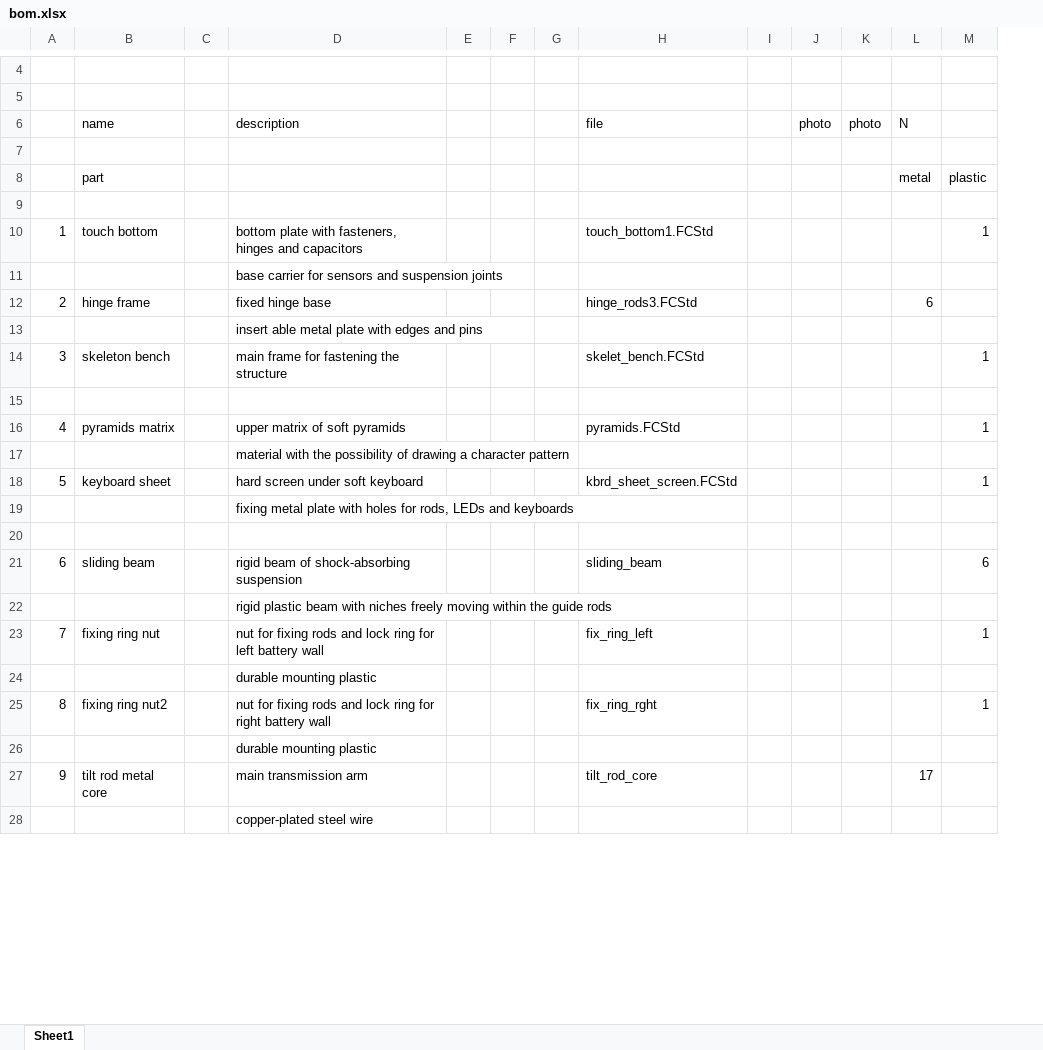
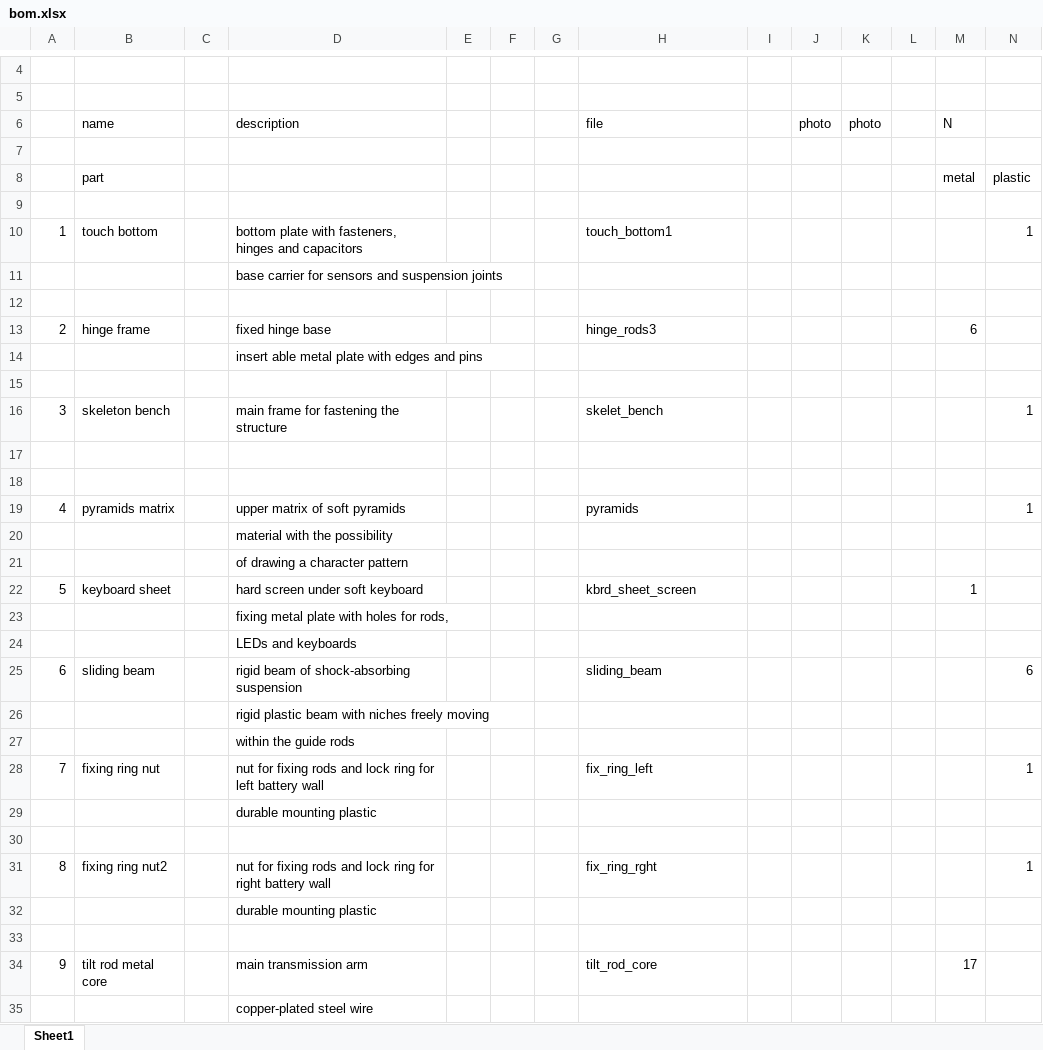
Before and after one commit to serge-scl/mini-keyboard, an Excel workbook: datasheet/bom.xlsx, sheet Sheet1, drawn as a sheet; only a part is shown, gaps mark what is left out; values as stored, in another font and other column widths than the file's, no cell formats; charts and pictures not drawn; removed rows and columns are numbered as before the commit, all else as after; rows hold the shown columns only; the diff covers the shown part only; the diff names each change by its address in the sheet, - before the commit and + after, or states it on an @@ line.

```diff
--- a/datasheet/bom.xlsx (sheet Sheet1)
+++ b/datasheet/bom.xlsx (sheet Sheet1)
+column L, empty
-H10 (file): touch_bottom1.FCStd
+H10 (file): touch_bottom1
+row 12: (empty)
-H13 (file): hinge_rods3.FCStd
+H13 (file): hinge_rods3
-row 14: 3 | skeleton bench |  | main frame for fastening the structure |  |  |  | skelet_bench.FCStd |  |  |  |  | 1
-row 16: 4 | pyramids matrix |  | upper matrix of soft pyramids |  |  |  | pyramids.FCStd |  |  |  |  | 1
-row 17:  |  |  | material with the possibility of drawing a character pattern
-row 18: 5 | keyboard sheet |  | hard screen under soft keyboard |  |  |  | kbrd_sheet_screen.FCStd |  |  |  |  | 1
-row 19:  |  |  | fixing metal plate with holes for rods, LEDs and keyboards
+row 16: 3 | skeleton bench |  | main frame for fastening the structure |  |  |  | skelet_bench |  |  |  |  |  | 1
+row 18: (empty)
+row 19: 4 | pyramids matrix |  | upper matrix of soft pyramids |  |  |  | pyramids |  |  |  |  |  | 1
+row 20:  |  |  | material with the possibility
+row 21:  |  |  | of drawing a character pattern
+row 22: 5 | keyboard sheet |  | hard screen under soft keyboard |  |  |  | kbrd_sheet_screen |  |  |  |  | 1
+row 23:  |  |  | fixing metal plate with holes for rods,
+row 24:  |  |  | LEDs and keyboards
-D26 (description): …freely moving within the guide rods
+D26 (description): …freely moving
+row 27:  |  |  | within the guide rods
+row 30: (empty)
+row 33: (empty)
```
Also changed, not shown: 74 added rows, 25 removed rows and 25 edited cells elsewhere in this sheet, cell formats, charts or pictures, 8 other files.
